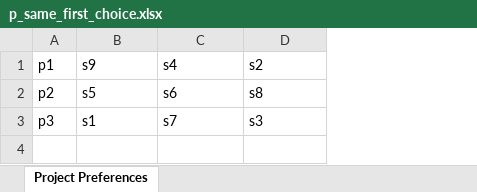
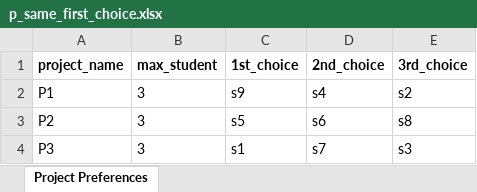
Before and after one commit to data-structures-algorithms-group4/student-project-matching, an Excel workbook: test_data/p_same_first_choice.xlsx, sheet Project Preferences, drawn as a sheet; values as stored, in another font and other column widths than the file's, no borders; removed rows and columns are numbered as before the commit, all else as after; the diff names each change by its address in the sheet, - before the commit and + after, or states it on an @@ line.

Commit message:
updated test datasets

```diff
--- a/test_data/p_same_first_choice.xlsx (sheet Project Preferences)
+++ b/test_data/p_same_first_choice.xlsx (sheet Project Preferences)
-column A, rows 1-3: p1 | p2 | p3
+column A, rows 2-4: P1 | P2 | P3
+column B, rows 2-4: all 3
+row 1: project_name | max_student | 1st_choice | 2nd_choice | 3rd_choice
```
Also changed, not shown: test_data/p_project_not_chosen.xlsx, test_data/p_varying_preferences_to_projects.xlsx, 3 other files.
